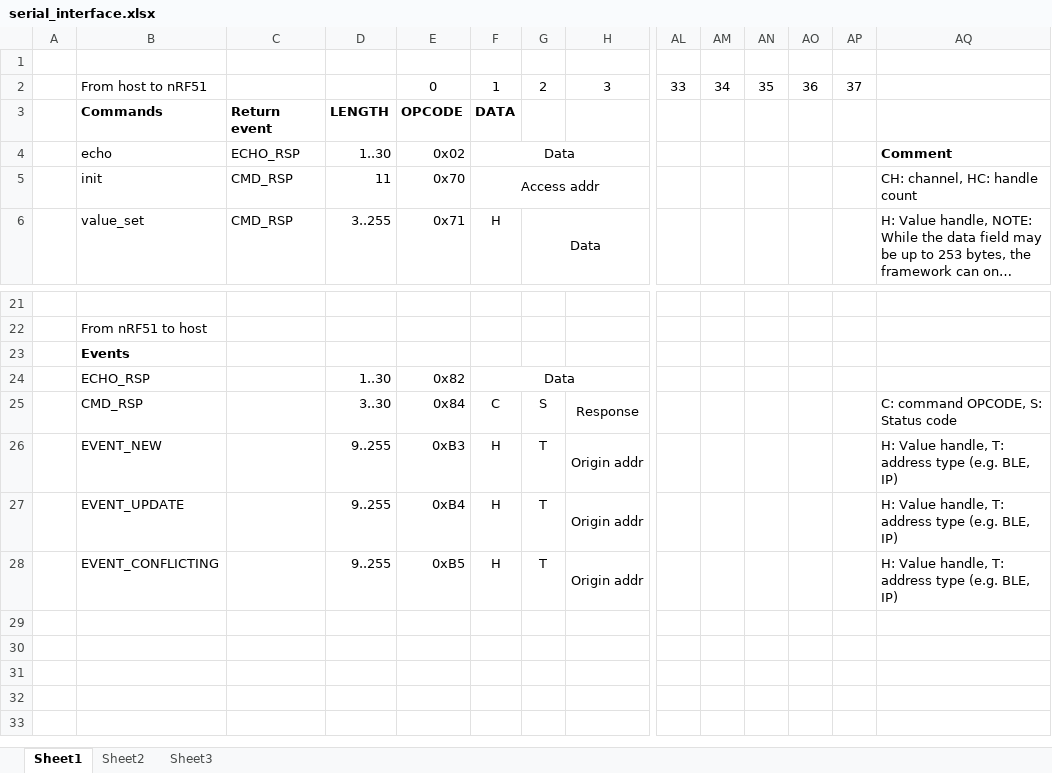
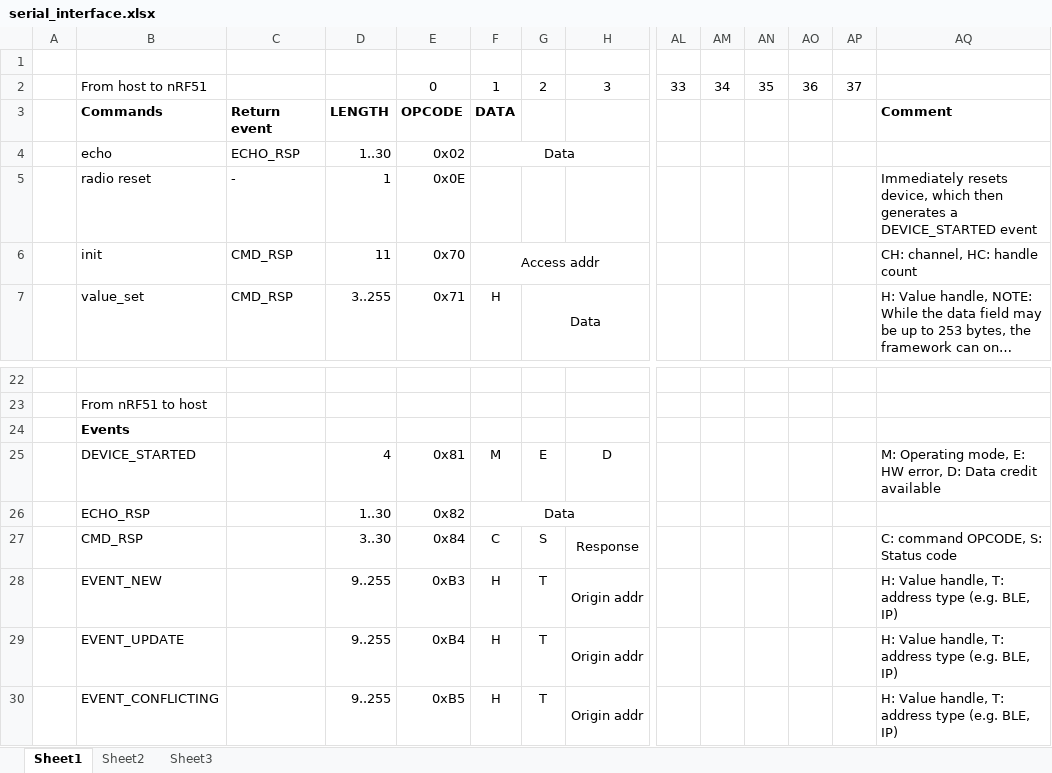
Before and after one commit to NordicPlayground/nRF51-ble-bcast-mesh, an Excel workbook: docs/serial_interface.xlsx, sheet Sheet1, drawn as a sheet; only a part is shown, gaps mark what is left out; long unchanged cells end in …; values as stored, in another font and other column widths than the file's, no borders; rows hold the shown columns only; the diff names each change by its address in the sheet, - before the commit and + after, or states it on an @@ line.

Commit message:
updated excel spreadsheet for serial events and commands

```diff
--- a/docs/serial_interface.xlsx (sheet Sheet1)
+++ b/docs/serial_interface.xlsx (sheet Sheet1)
-AQ3: (empty)
+AQ3: Comment
-AQ4: Comment
+AQ4: (empty)
+row 5:  | radio reset | - | 1 | 0x0E |  |  |  |  |  |  |  |  | Immediately resets device, which then generates a DEVICE_STARTED event
+row 25:  | DEVICE_STARTED |  | 4 | 0x81 | M | E | D |  |  |  |  |  | M: Operating mode, E: HW error, D: Data credit available
```
